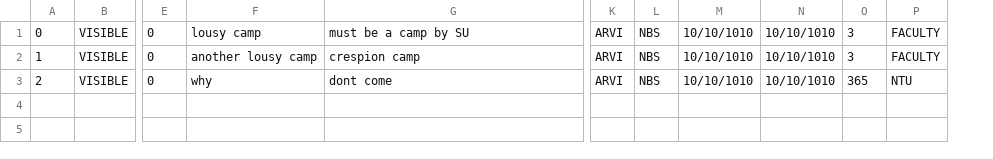
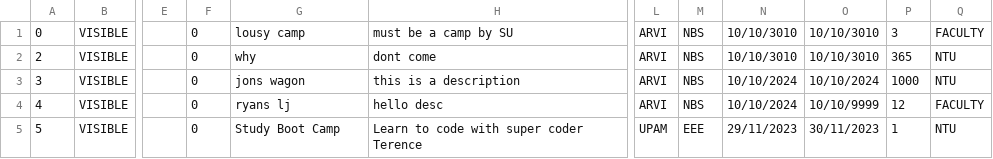
Before and after one commit to tersimdev/java-oop-demo, a CSV file: data/camps/camps.csv, drawn as a sheet; only a part is shown, gaps mark what is left out; removed rows and columns are numbered as before the commit, all else as after; rows hold the shown columns only; the diff names each change by its address in the sheet, - before the commit and + after, or states it on an @@ line.

Commit message:
small changes to print camp

```diff
--- a/data/camps/camps.csv
+++ b/data/camps/camps.csv
+column E, empty
-column M, row 1: 10/10/1010; row 3: 10/10/1010
-column N, row 1: 10/10/1010; row 3: 10/10/1010
+column N, rows 1-2: 10/10/3010 | 10/10/3010
+column O, rows 1-2: 10/10/3010 | 10/10/3010
-row 2: 1 | VISIBLE | 0 | another lousy camp | crespion camp | ARVI | NBS | 10/10/1010 | 10/10/1010 | 3 | FACULTY
+row 3: 3 | VISIBLE |  | 0 | jons wagon | this is a description | ARVI | NBS | 10/10/2024 | 10/10/2024 | 1000 | NTU
+row 4: 4 | VISIBLE |  | 0 | ryans lj | hello desc | ARVI | NBS | 10/10/2024 | 10/10/9999 | 12 | FACULTY
+row 5: 5 | VISIBLE |  | 0 | Study Boot Camp | Learn to code with super coder Terence | UPAM | EEE | 29/11/2023 | 30/11/2023 | 1 | NTU
```
Also changed, not shown: data/camps/enquiries.csv, 3 other files.
